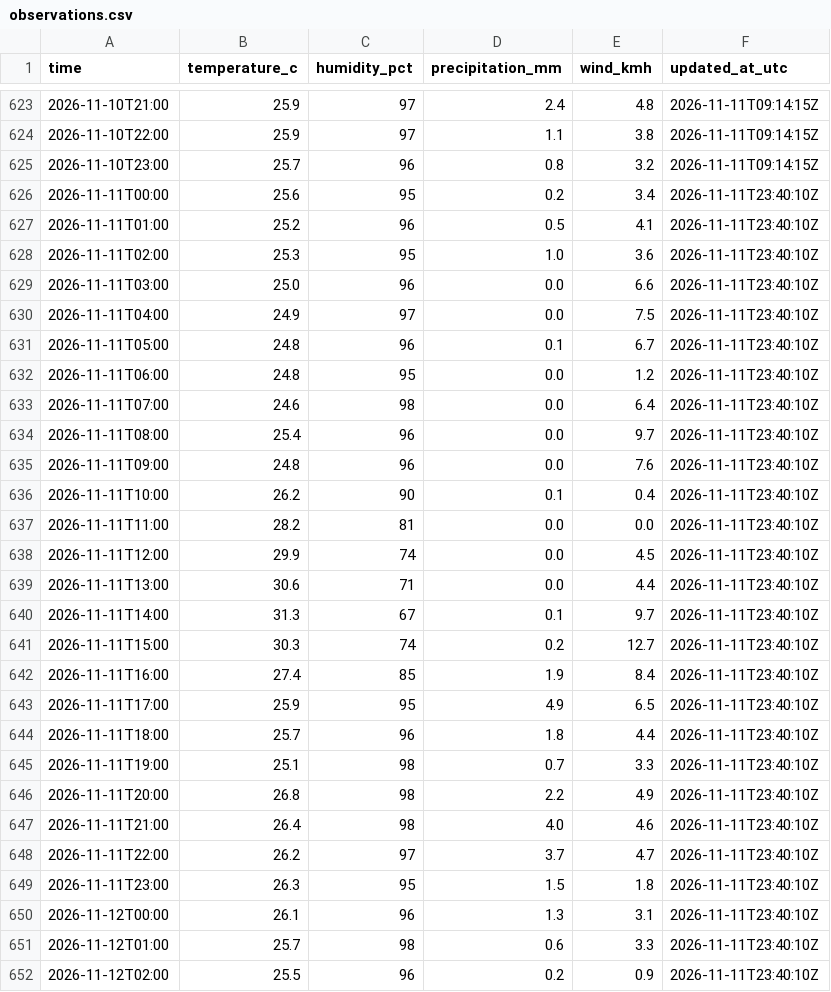
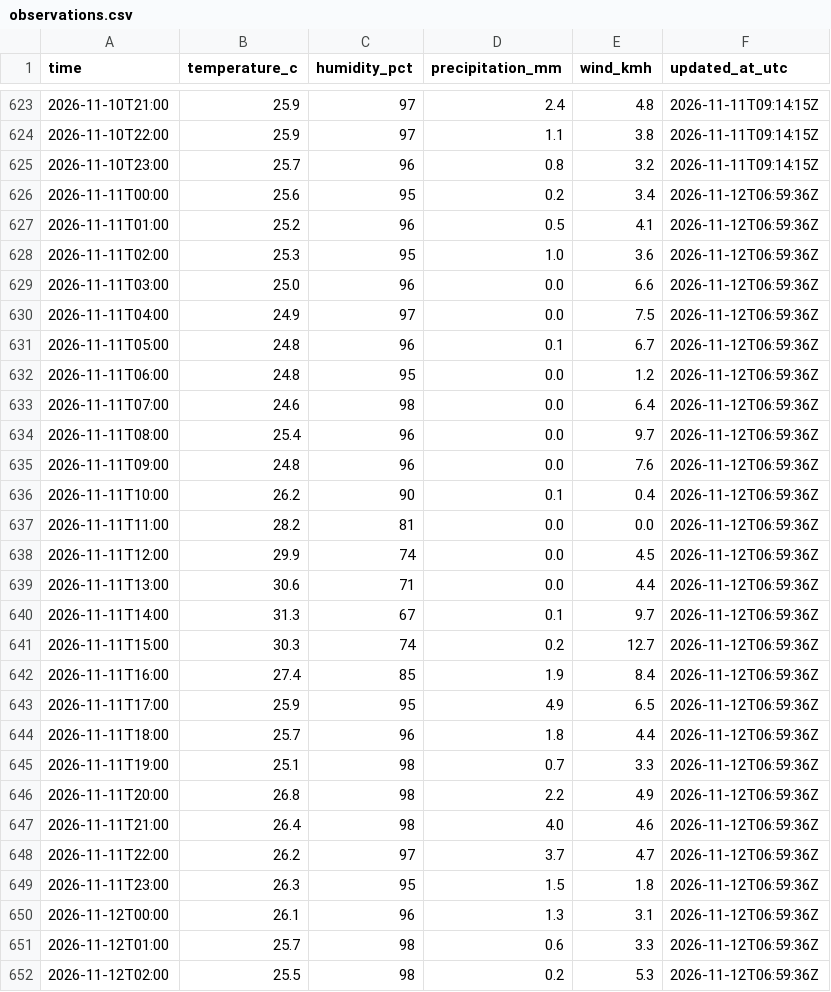
Before and after one commit to farah-aleya/seri-iskandar-weather, a CSV file: data/observations.csv, drawn as a sheet; only a part is shown, gaps mark what is left out; the diff covers the shown part only.

```diff
--- a/data/observations.csv
+++ b/data/observations.csv
@@ -625,28 +625,28 @@ time,temperature_c,humidity_pct,precipitation_mm,wind_kmh,updated_at_utc
 2026-11-10T23:00,25.7,96,0.8,3.2,2026-11-11T09:14:15Z
-2026-11-11T00:00,25.6,95,0.2,3.4,2026-11-11T23:40:10Z
-2026-11-11T01:00,25.2,96,0.5,4.1,2026-11-11T23:40:10Z
-2026-11-11T02:00,25.3,95,1.0,3.6,2026-11-11T23:40:10Z
-2026-11-11T03:00,25.0,96,0.0,6.6,2026-11-11T23:40:10Z
-2026-11-11T04:00,24.9,97,0.0,7.5,2026-11-11T23:40:10Z
-2026-11-11T05:00,24.8,96,0.1,6.7,2026-11-11T23:40:10Z
-2026-11-11T06:00,24.8,95,0.0,1.2,2026-11-11T23:40:10Z
-2026-11-11T07:00,24.6,98,0.0,6.4,2026-11-11T23:40:10Z
-2026-11-11T08:00,25.4,96,0.0,9.7,2026-11-11T23:40:10Z
-2026-11-11T09:00,24.8,96,0.0,7.6,2026-11-11T23:40:10Z
-2026-11-11T10:00,26.2,90,0.1,0.4,2026-11-11T23:40:10Z
-2026-11-11T11:00,28.2,81,0.0,0.0,2026-11-11T23:40:10Z
-2026-11-11T12:00,29.9,74,0.0,4.5,2026-11-11T23:40:10Z
-2026-11-11T13:00,30.6,71,0.0,4.4,2026-11-11T23:40:10Z
-2026-11-11T14:00,31.3,67,0.1,9.7,2026-11-11T23:40:10Z
-2026-11-11T15:00,30.3,74,0.2,12.7,2026-11-11T23:40:10Z
-2026-11-11T16:00,27.4,85,1.9,8.4,2026-11-11T23:40:10Z
-2026-11-11T17:00,25.9,95,4.9,6.5,2026-11-11T23:40:10Z
-2026-11-11T18:00,25.7,96,1.8,4.4,2026-11-11T23:40:10Z
-2026-11-11T19:00,25.1,98,0.7,3.3,2026-11-11T23:40:10Z
-2026-11-11T20:00,26.8,98,2.2,4.9,2026-11-11T23:40:10Z
-2026-11-11T21:00,26.4,98,4.0,4.6,2026-11-11T23:40:10Z
-2026-11-11T22:00,26.2,97,3.7,4.7,2026-11-11T23:40:10Z
-2026-11-11T23:00,26.3,95,1.5,1.8,2026-11-11T23:40:10Z
-2026-11-12T00:00,26.1,96,1.3,3.1,2026-11-11T23:40:10Z
-2026-11-12T01:00,25.7,98,0.6,3.3,2026-11-11T23:40:10Z
-2026-11-12T02:00,25.5,96,0.2,0.9,2026-11-11T23:40:10Z
+2026-11-11T00:00,25.6,95,0.2,3.4,2026-11-12T06:59:36Z
+2026-11-11T01:00,25.2,96,0.5,4.1,2026-11-12T06:59:36Z
+2026-11-11T02:00,25.3,95,1.0,3.6,2026-11-12T06:59:36Z
+2026-11-11T03:00,25.0,96,0.0,6.6,2026-11-12T06:59:36Z
+2026-11-11T04:00,24.9,97,0.0,7.5,2026-11-12T06:59:36Z
+2026-11-11T05:00,24.8,96,0.1,6.7,2026-11-12T06:59:36Z
+2026-11-11T06:00,24.8,95,0.0,1.2,2026-11-12T06:59:36Z
+2026-11-11T07:00,24.6,98,0.0,6.4,2026-11-12T06:59:36Z
+2026-11-11T08:00,25.4,96,0.0,9.7,2026-11-12T06:59:36Z
+2026-11-11T09:00,24.8,96,0.0,7.6,2026-11-12T06:59:36Z
+2026-11-11T10:00,26.2,90,0.1,0.4,2026-11-12T06:59:36Z
+2026-11-11T11:00,28.2,81,0.0,0.0,2026-11-12T06:59:36Z
+2026-11-11T12:00,29.9,74,0.0,4.5,2026-11-12T06:59:36Z
+2026-11-11T13:00,30.6,71,0.0,4.4,2026-11-12T06:59:36Z
+2026-11-11T14:00,31.3,67,0.1,9.7,2026-11-12T06:59:36Z
+2026-11-11T15:00,30.3,74,0.2,12.7,2026-11-12T06:59:36Z
+2026-11-11T16:00,27.4,85,1.9,8.4,2026-11-12T06:59:36Z
+2026-11-11T17:00,25.9,95,4.9,6.5,2026-11-12T06:59:36Z
+2026-11-11T18:00,25.7,96,1.8,4.4,2026-11-12T06:59:36Z
+2026-11-11T19:00,25.1,98,0.7,3.3,2026-11-12T06:59:36Z
+2026-11-11T20:00,26.8,98,2.2,4.9,2026-11-12T06:59:36Z
+2026-11-11T21:00,26.4,98,4.0,4.6,2026-11-12T06:59:36Z
+2026-11-11T22:00,26.2,97,3.7,4.7,2026-11-12T06:59:36Z
+2026-11-11T23:00,26.3,95,1.5,1.8,2026-11-12T06:59:36Z
+2026-11-12T00:00,26.1,96,1.3,3.1,2026-11-12T06:59:36Z
+2026-11-12T01:00,25.7,98,0.6,3.3,2026-11-12T06:59:36Z
+2026-11-12T02:00,25.5,98,0.2,5.3,2026-11-12T06:59:36Z
```
Also changed, not shown: 7 added rows and 21 edited cells elsewhere in this file, data/current.csv, data/daily_forecasts.csv, 2 other files.
